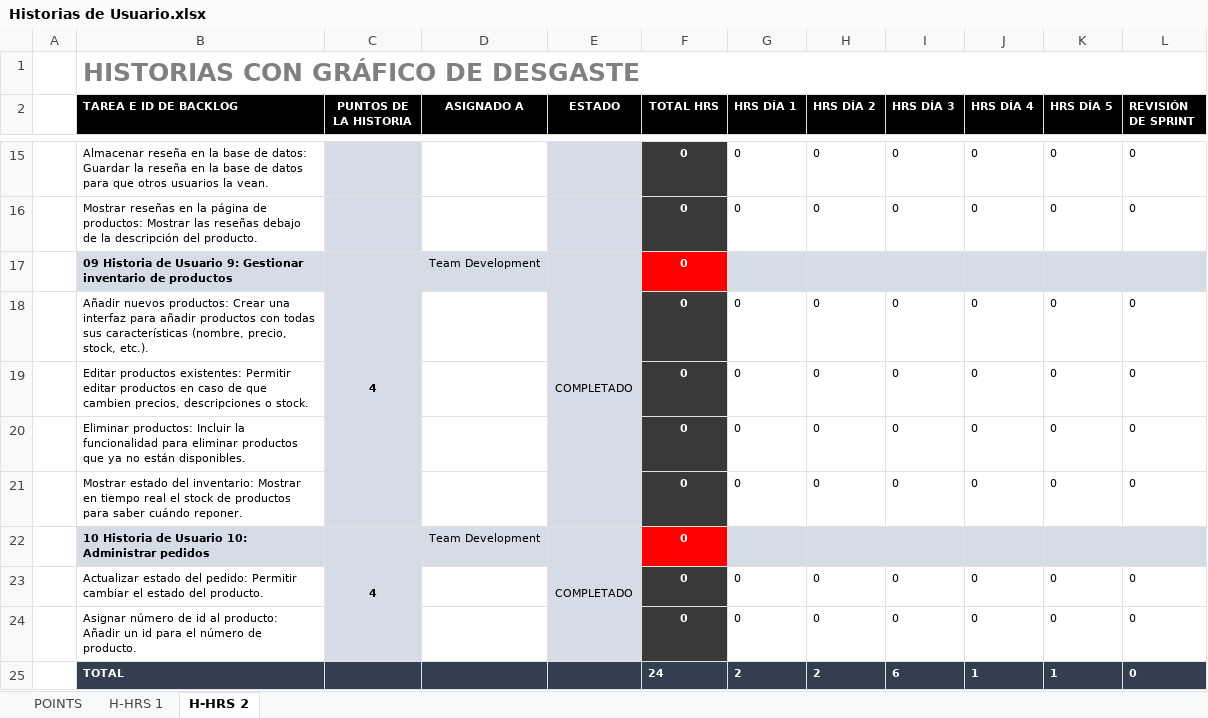
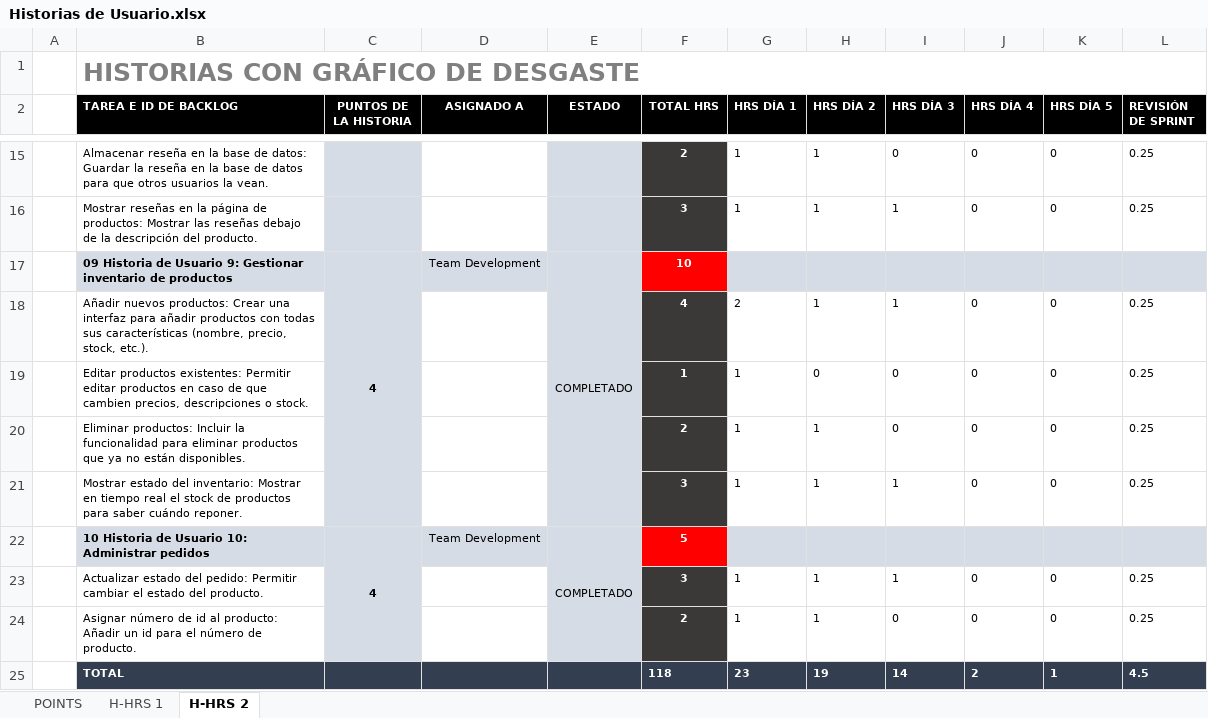
Before and after one commit to juancasthgo/Capstone-MusicPro, an Excel workbook: Fase 2/Evidencias Proyecto/Evidencias de documentacion/Historias de Usuario.xlsx, sheet H-HRS 2, drawn as a sheet; only a part is shown, gaps mark what is left out; values as stored, in another font and other column widths than the file's, no borders; charts and pictures not drawn; the diff covers the shown part only; the diff names each change by its address in the sheet, - before the commit and + after, or states it on an @@ line.

```diff
--- a/Fase 2/Evidencias Proyecto/Evidencias de documentacion/Historias de Usuario.xlsx (sheet H-HRS 2)
+++ b/Fase 2/Evidencias Proyecto/Evidencias de documentacion/Historias de Usuario.xlsx (sheet H-HRS 2)
-F15 (TOTAL HRS): 0
+F15 (TOTAL HRS): 2
-G15:G16 (HRS DÍA 1): 0
+G15:G16 (HRS DÍA 1): 1
-H15:H16 (HRS DÍA 2): 0
+H15:H16 (HRS DÍA 2): 1
-L15:L16 (REVISIÓN DE SPRINT): 0
+L15:L16 (REVISIÓN DE SPRINT): 0.25
-F16 (TOTAL HRS): 0
+F16 (TOTAL HRS): 3
-I16 (HRS DÍA 3): 0
+I16 (HRS DÍA 3): 1
-F17 (TOTAL HRS): 0
+F17 (TOTAL HRS): 10
-F18 (TOTAL HRS): 0
+F18 (TOTAL HRS): 4
-G18 (HRS DÍA 1): 0
+G18 (HRS DÍA 1): 2
-H18 (HRS DÍA 2): 0
+H18 (HRS DÍA 2): 1
-I18 (HRS DÍA 3): 0
+I18 (HRS DÍA 3): 1
-L18:L21 (REVISIÓN DE SPRINT): 0
+L18:L21 (REVISIÓN DE SPRINT): 0.25
-F19 (TOTAL HRS): 0
+F19 (TOTAL HRS): 1
-G19:G21 (HRS DÍA 1): 0
+G19:G21 (HRS DÍA 1): 1
-F20 (TOTAL HRS): 0
+F20 (TOTAL HRS): 2
-H20:H21 (HRS DÍA 2): 0
+H20:H21 (HRS DÍA 2): 1
-F21 (TOTAL HRS): 0
+F21 (TOTAL HRS): 3
-I21 (HRS DÍA 3): 0
+I21 (HRS DÍA 3): 1
-F22 (TOTAL HRS): 0
+F22 (TOTAL HRS): 5
-F23 (TOTAL HRS): 0
+F23 (TOTAL HRS): 3
-G23:G24 (HRS DÍA 1): 0
+G23:G24 (HRS DÍA 1): 1
-H23:H24 (HRS DÍA 2): 0
+H23:H24 (HRS DÍA 2): 1
-I23 (HRS DÍA 3): 0
+I23 (HRS DÍA 3): 1
-L23:L24 (REVISIÓN DE SPRINT): 0
+L23:L24 (REVISIÓN DE SPRINT): 0.25
-F24 (TOTAL HRS): 0
+F24 (TOTAL HRS): 2
-F25 (TOTAL HRS): 24
+F25 (TOTAL HRS): 118
-G25 (HRS DÍA 1): 2
+G25 (HRS DÍA 1): 23
-H25 (HRS DÍA 2): 2
+H25 (HRS DÍA 2): 19
-I25 (HRS DÍA 3): 6
+I25 (HRS DÍA 3): 14
-J25 (HRS DÍA 4): 1
+J25 (HRS DÍA 4): 2
-L25 (REVISIÓN DE SPRINT): 0
+L25 (REVISIÓN DE SPRINT): 4.5
```
Also changed, not shown: 41 edited cells and cell formats elsewhere in this sheet, sheet H-HRS 1, sheet POINTS, charts or pictures, 1 other file.
